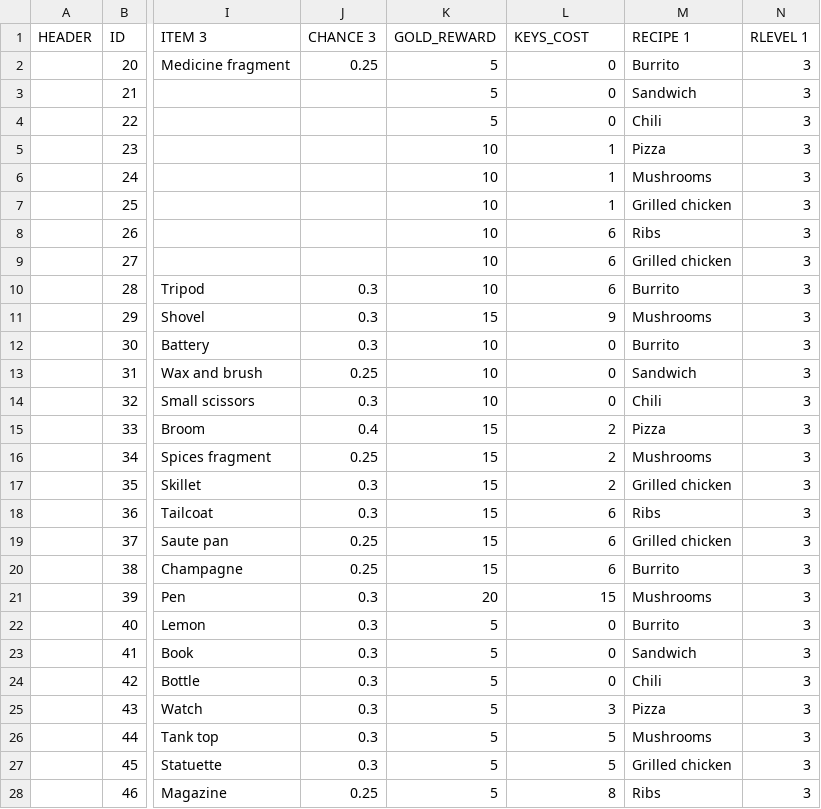
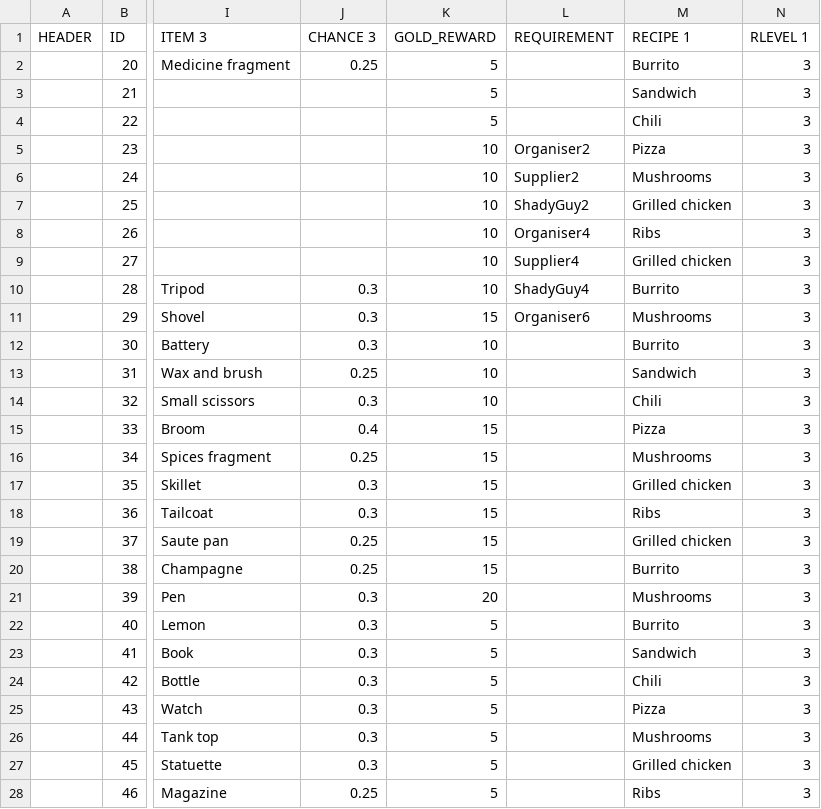
Before and after one commit to corhal/cr-calculator, a CSV file: _validator_missions.csv, drawn as a sheet; only a part is shown, gaps mark what is left out; the diff covers the shown part only; the diff names each change by its address in the sheet, - before the commit and + after, or states it on an @@ line.

```diff
--- a/_validator_missions.csv
+++ b/_validator_missions.csv
-L1: KEYS_COST
+L1: REQUIREMENT
-L2:L4 (REQUIREMENT): 0
+L2:L4 (REQUIREMENT): (empty)
-L5 (REQUIREMENT): 1
+L5 (REQUIREMENT): Organiser2
-L6 (REQUIREMENT): 1
+L6 (REQUIREMENT): Supplier2
-L7 (REQUIREMENT): 1
+L7 (REQUIREMENT): ShadyGuy2
-L8 (REQUIREMENT): 6
+L8 (REQUIREMENT): Organiser4
-L9 (REQUIREMENT): 6
+L9 (REQUIREMENT): Supplier4
-L10 (REQUIREMENT): 6
+L10 (REQUIREMENT): ShadyGuy4
-L11 (REQUIREMENT): 9
+L11 (REQUIREMENT): Organiser6
-L12:L14 (REQUIREMENT): 0
+L12:L14 (REQUIREMENT): (empty)
-L15:L17 (REQUIREMENT): 2
+L15:L17 (REQUIREMENT): (empty)
-L18:L20 (REQUIREMENT): 6
+L18:L20 (REQUIREMENT): (empty)
-L21 (REQUIREMENT): 15
+L21 (REQUIREMENT): (empty)
-L22:L24 (REQUIREMENT): 0
+L22:L24 (REQUIREMENT): (empty)
-L25 (REQUIREMENT): 3
+L25 (REQUIREMENT): (empty)
-L26:L27 (REQUIREMENT): 5
+L26:L27 (REQUIREMENT): (empty)
-L28 (REQUIREMENT): 8
+L28 (REQUIREMENT): (empty)
```
Also changed, not shown: 23 edited cells elsewhere in this file, _validator_quests.csv, 2 other files.
